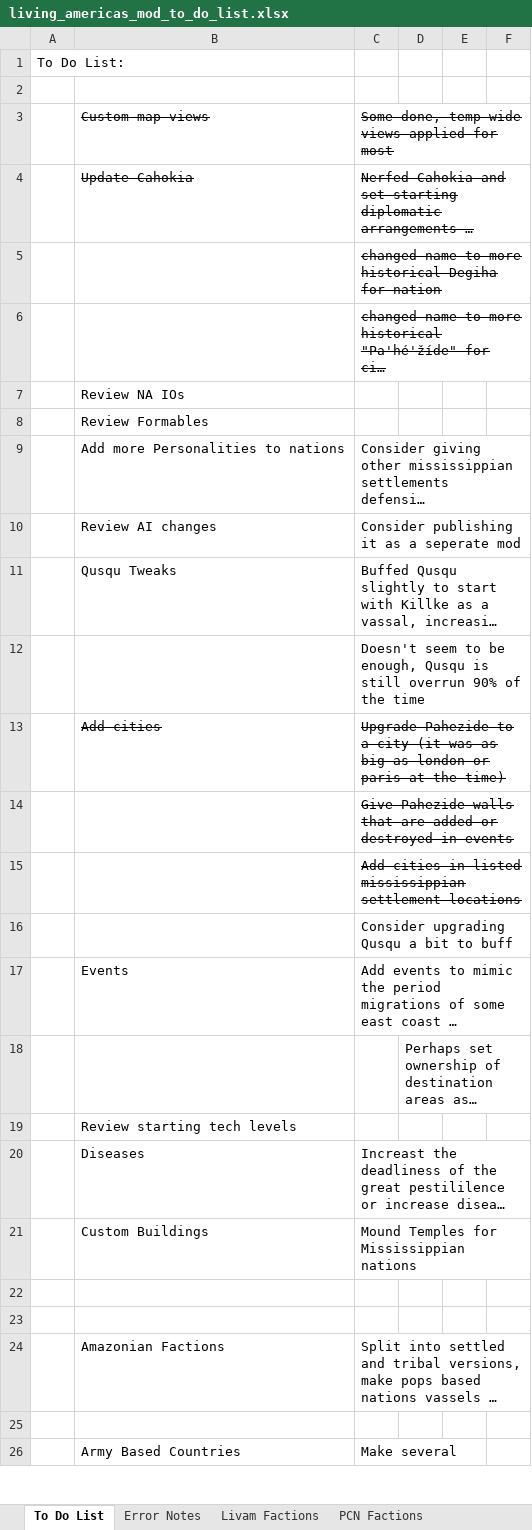
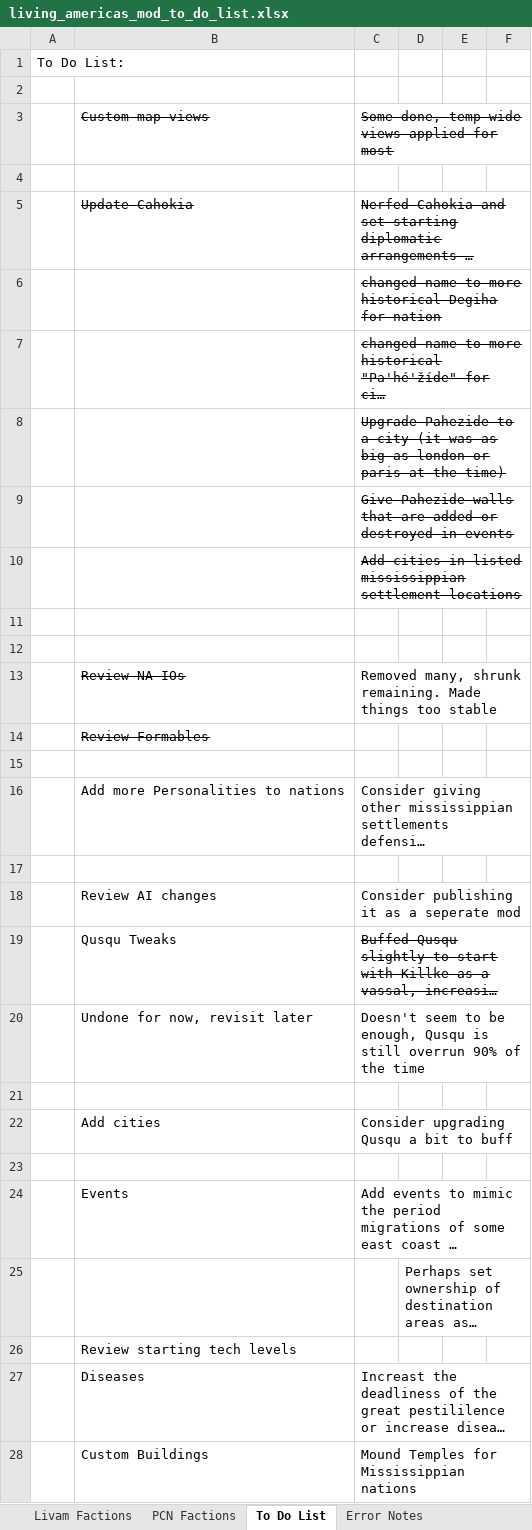
Before and after one commit to freemanfreemind-makes/living-americas-eu5-mod, an Excel workbook: living_americas_mod_to_do_list.xlsx, sheet To Do List, drawn as a sheet; only a part is shown; the shorter side is filled out with more unchanged rows; long unchanged cells end in …; values as stored, in another font and other column widths than the file's, no borders; removed rows and columns are numbered as before the commit, all else as after; the diff covers the shown part only; the diff names each change by its address in the sheet, - before the commit and + after, or states it on an @@ line.

```diff
--- a/living_americas_mod_to_do_list.xlsx (sheet To Do List)
+++ b/living_americas_mod_to_do_list.xlsx (sheet To Do List)
@@ sheet tab order changed: Livam Factions | PCN Factions | To Do List | Error Notes @@
+row 4: (empty)
+row 8:  |  | Upgrade Pahezide to a city (it was as big as london or paris at the time)
+row 9:  |  | Give Pahezide walls that are added or destroyed in events
@@ row 15 moved to row 10: Add cities in listed mississippian settl… @@
-B11: Review NA IOs
+B11: (empty)
+row 12: (empty)
+row 13:  | Review NA IOs | Removed many, shrunk remaining. Made things too stable
-B14 strikethrough: off
+B14 strikethrough: on
+row 15: (empty)
+row 17: (empty)
-C19 strikethrough: off
+C19 strikethrough: on
+row 20:  | Undone for now, revisit later | Doesn't seem to be enough, Qusqu is still overrun 90% of the time
-C21: Doesn't seem to be enough, Qusqu is still overrun 90% of the time
+C21: (empty)
-B22:C22 strikethrough: on
+B22:C22 strikethrough: off
-C22: Upgrade Pahezide to a city (it was as big as london or paris at the time)
+C22: Consider upgrading Qusqu a bit to buff
-C23: Give Pahezide walls that are added or destroyed in events
+C23: (empty)
-row 16:  |  | Consider upgrading Qusqu a bit to buff
```
Also changed, not shown: 3 added rows, 3 removed rows, 3 edited cells and cell formats elsewhere in this sheet, sheet List of Added Nations, sheet Error Notes, sheet Cahokia Notes, sheet Nomad Techs, 2 other files.
